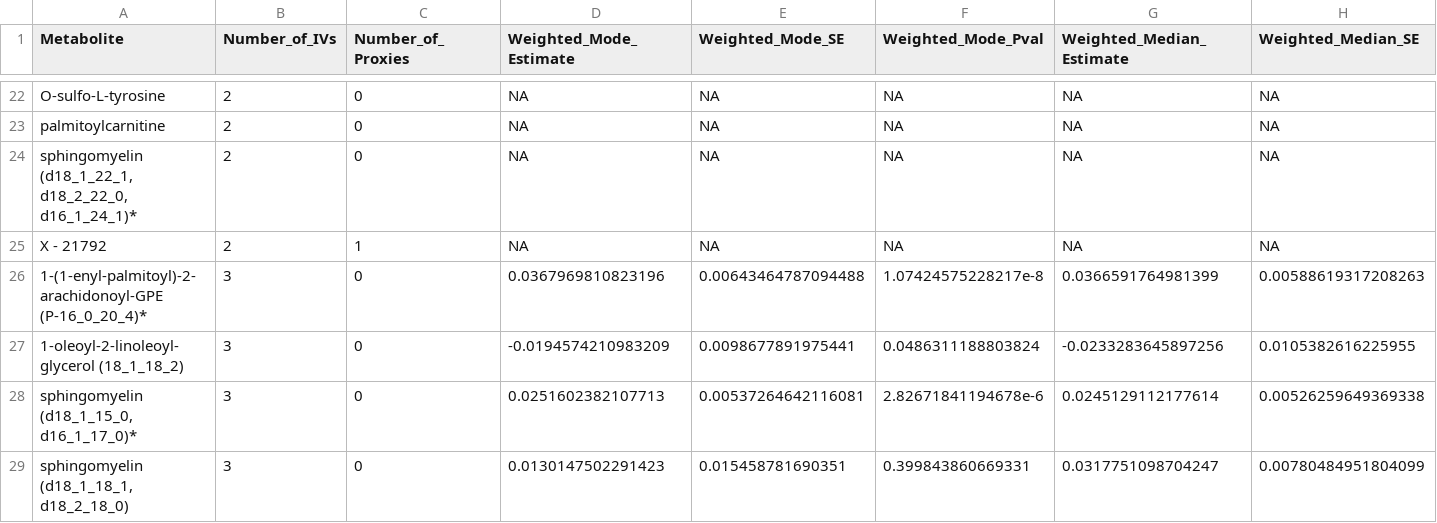
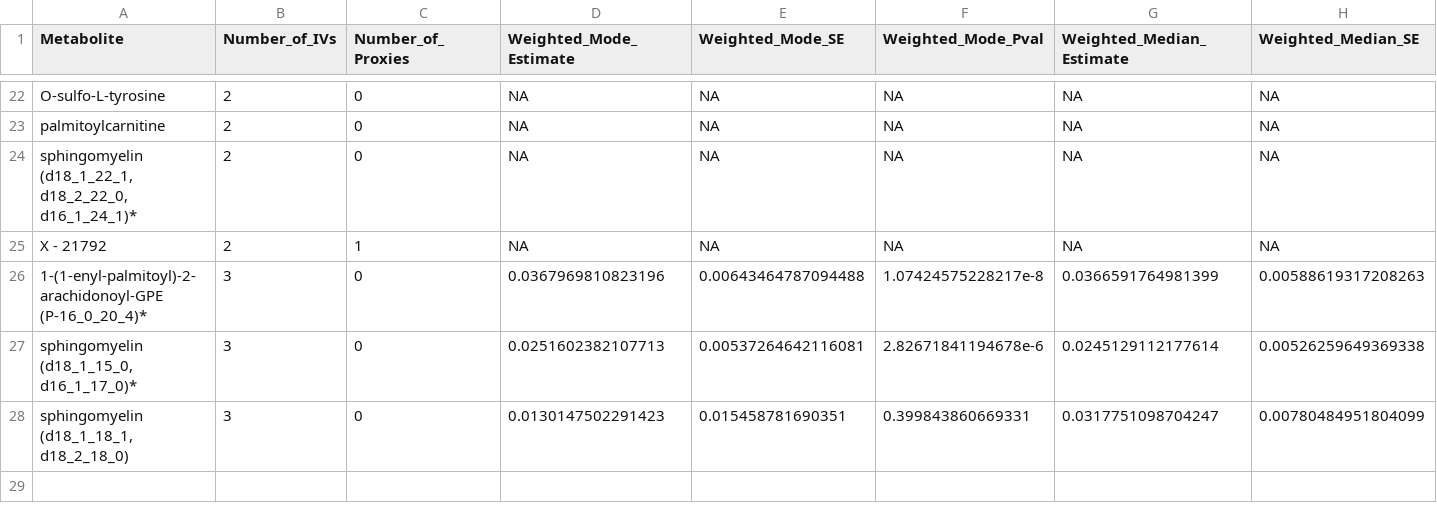
Before and after one commit to camwolford/MPhil-Dissertation, a TSV file: Filtered_HbA1C_Results.tsv, drawn as a sheet; only a part is shown, gaps mark what is left out; rows hold the shown columns only; the diff names each change by its address in the sheet, - before the commit and + after, or states it on an @@ line.

```diff
--- a/Filtered_HbA1C_Results.tsv
+++ b/Filtered_HbA1C_Results.tsv
-row 27: 1-oleoyl-2-linoleoyl-glycerol (18_1_18_2) | 3 | 0 | -0.0194574210983209 | 0.0098677891975441 | 0.0486311188803824 | -0.0233283645897256 | 0.0105382616225955
```
Also changed, not shown: Filtered_T2DM_Results.tsv, Full_Filtered_Results.tsv, 33 other files.
